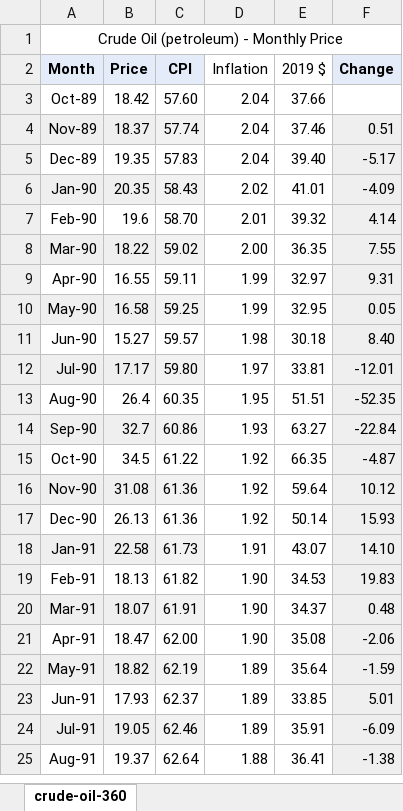
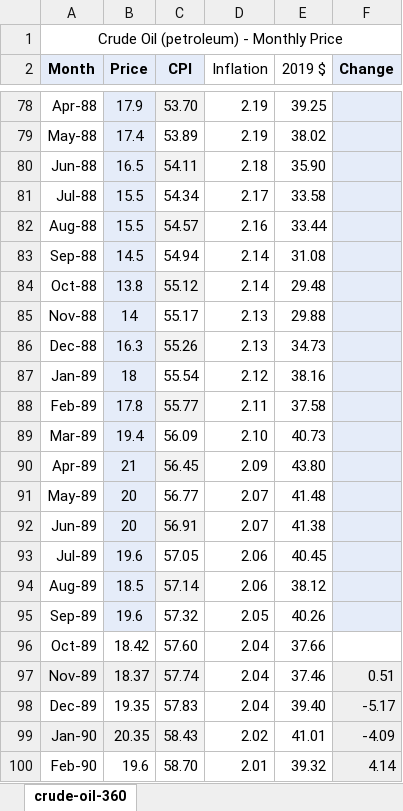
Before and after one commit to hakbrk/Project_3, an Excel workbook: Data/crude-oil-360.xlsx, sheet crude-oil-360, drawn as a sheet; only a part is shown, gaps mark what is left out; the shorter side is filled out with more unchanged rows; values as stored, in another font and other column widths than the file's, no borders; the diff covers the shown part only; the diff names each change by its address in the sheet, - before the commit and + after, or states it on an @@ line.

Commit message:
updated model data

```diff
--- a/Data/crude-oil-360.xlsx (sheet crude-oil-360)
+++ b/Data/crude-oil-360.xlsx (sheet crude-oil-360)
+row 78: Apr-88 | 17.9 | 53.70 | 2.19 | 39.25
+row 79: May-88 | 17.4 | 53.89 | 2.19 | 38.02
+row 80: Jun-88 | 16.5 | 54.11 | 2.18 | 35.90
+row 81: Jul-88 | 15.5 | 54.34 | 2.17 | 33.58
+row 82: Aug-88 | 15.5 | 54.57 | 2.16 | 33.44
+row 83: Sep-88 | 14.5 | 54.94 | 2.14 | 31.08
+row 84: Oct-88 | 13.8 | 55.12 | 2.14 | 29.48
+row 85: Nov-88 | 14 | 55.17 | 2.13 | 29.88
+row 86: Dec-88 | 16.3 | 55.26 | 2.13 | 34.73
+row 87: Jan-89 | 18 | 55.54 | 2.12 | 38.16
+row 88: Feb-89 | 17.8 | 55.77 | 2.11 | 37.58
+row 89: Mar-89 | 19.4 | 56.09 | 2.10 | 40.73
+row 90: Apr-89 | 21 | 56.45 | 2.09 | 43.80
+row 91: May-89 | 20 | 56.77 | 2.07 | 41.48
+row 92: Jun-89 | 20 | 56.91 | 2.07 | 41.38
+row 93: Jul-89 | 19.6 | 57.05 | 2.06 | 40.45
+row 94: Aug-89 | 18.5 | 57.14 | 2.06 | 38.12
+row 95: Sep-89 | 19.6 | 57.32 | 2.05 | 40.26
```
Also changed, not shown: 75 added rows elsewhere in this sheet, Data/natural-gas-360.xlsx, 1 other file.
